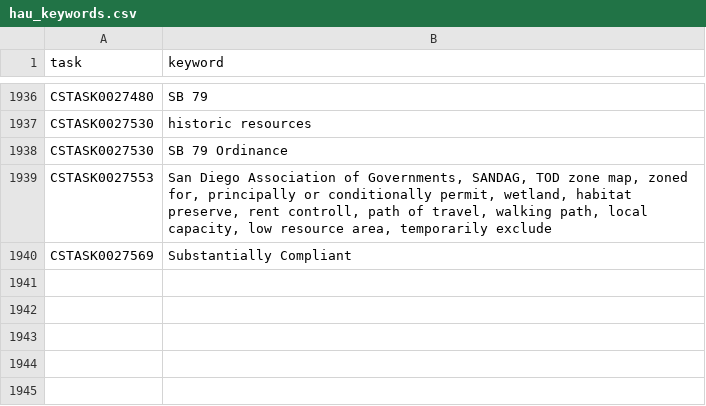
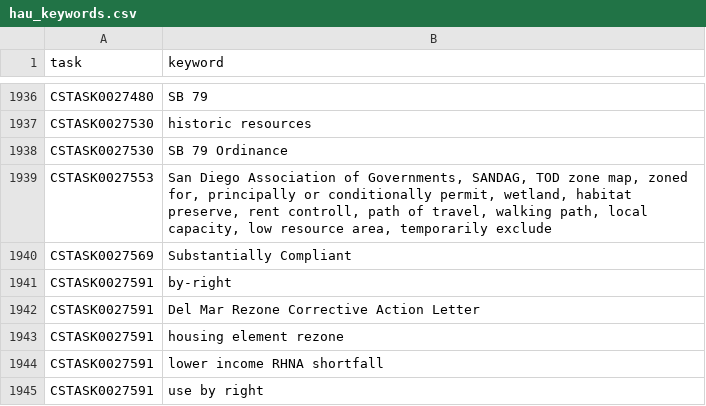
Before and after one commit to betterleg/hcd-letters, a CSV file: hau/hau_keywords.csv, drawn as a sheet; only a part is shown, gaps mark what is left out; the diff names each change by its address in the sheet, - before the commit and + after, or states it on an @@ line.

```diff
--- a/hau/hau_keywords.csv
+++ b/hau/hau_keywords.csv
+row 1941: CSTASK0027591 | by-right
+row 1942: CSTASK0027591 | Del Mar Rezone Corrective Action Letter
+row 1943: CSTASK0027591 | housing element rezone
+row 1944: CSTASK0027591 | lower income RHNA shortfall
+row 1945: CSTASK0027591 | use by right
```
Also changed, not shown: hau/hau.csv, hau/hau_laws.csv, 6 other files.
